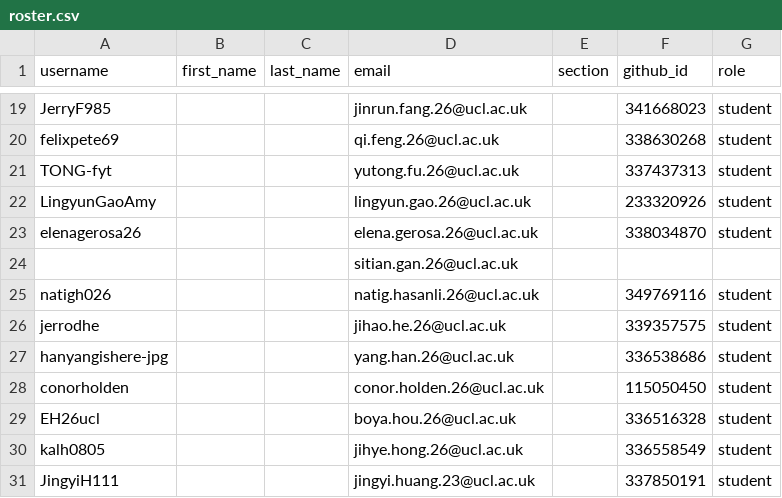
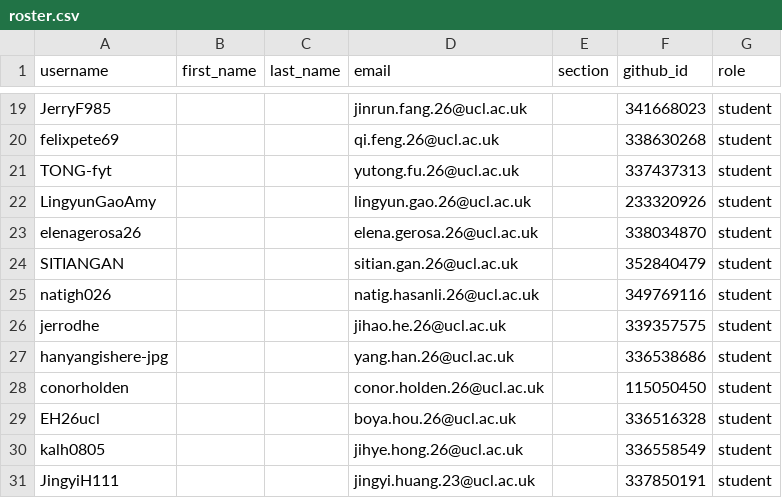
Before and after one commit to CASA0005-coursework/classroom50, a CSV file: casa0005-2026-2027/roster.csv, drawn as a sheet; only a part is shown, gaps mark what is left out; removed rows and columns are numbered as before the commit, all else as after; the diff names each change by its address in the sheet, - before the commit and + after, or states it on an @@ line.

Commit message:
[Classroom 50] Sync roster from teams: casa0005-2026-2027

```diff
--- a/casa0005-2026-2027/roster.csv
+++ b/casa0005-2026-2027/roster.csv
-row 24:  |  |  | sitian.gan.26@ucl.ac.uk
+row 24: SITIANGAN |  |  | sitian.gan.26@ucl.ac.uk |  | 352840479 | student
```
